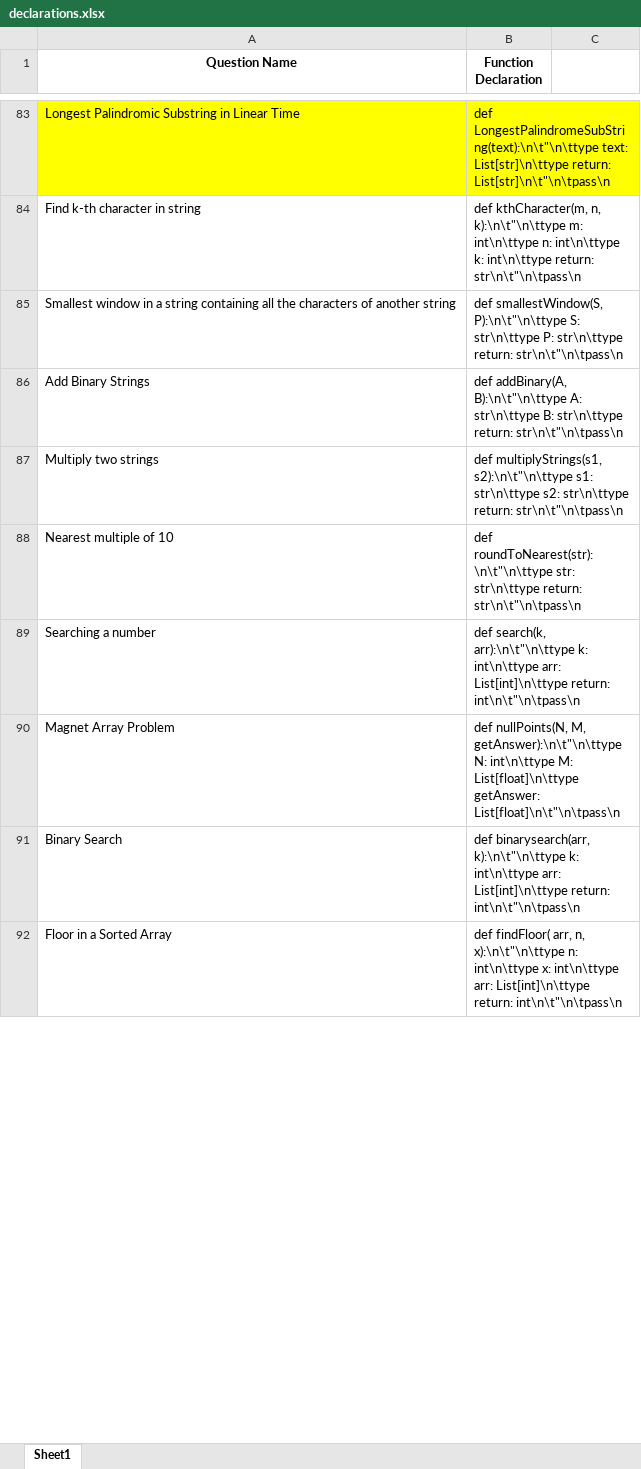
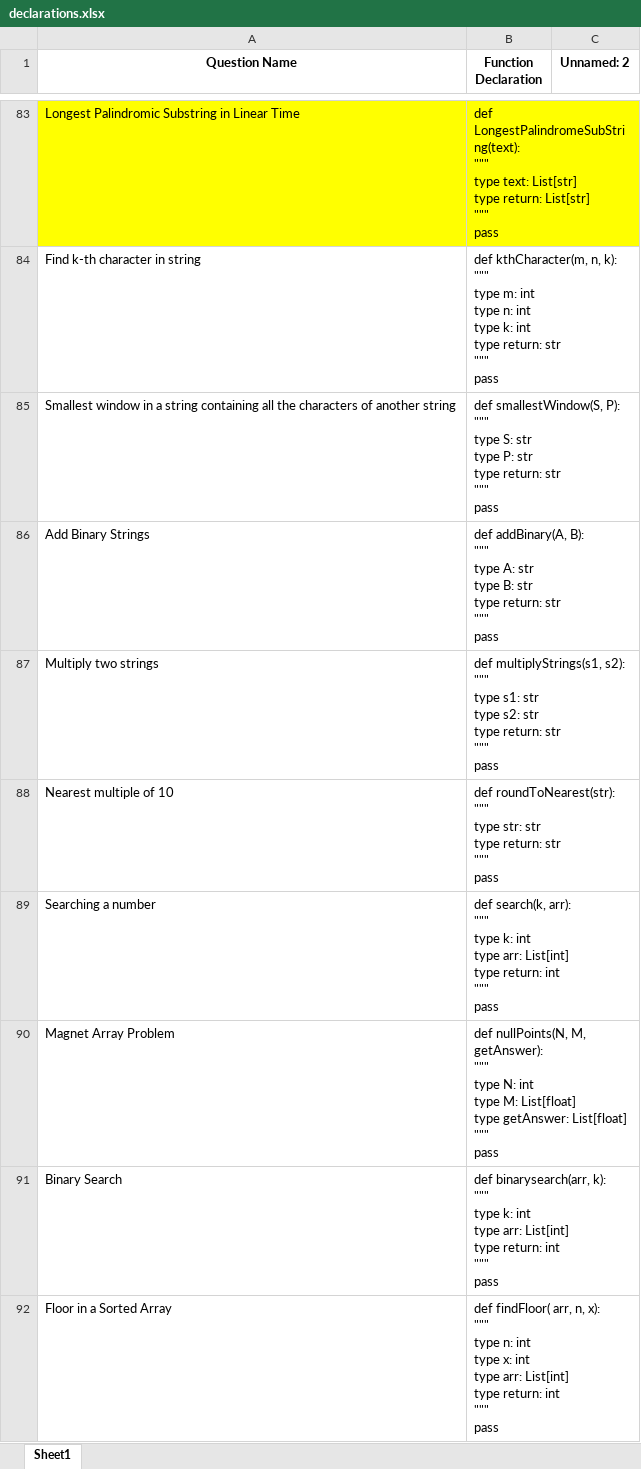
Before and after one commit to RoniMil/DeveloCoop, an Excel workbook: scraping/declarations.xlsx, sheet Sheet1, drawn as a sheet; only a part is shown, gaps mark what is left out; values as stored, in another font and other column widths than the file's, no borders; ↵ is a line break in a cell; the diff covers the shown part only; the diff names each change by its address in the sheet, - before the commit and + after, or states it on an @@ line.

```diff
--- a/scraping/declarations.xlsx (sheet Sheet1)
+++ b/scraping/declarations.xlsx (sheet Sheet1)
-C1: (empty)
+C1: Unnamed: 2
-B83 (Function Declaration): def LongestPalindromeSubString(text):\n\t"\n\ttype text: List[str]\n\ttype return: List[str]\n\t"\n\tpass\n
+B83 (Function Declaration): def LongestPalindromeSubString(text): ↵ """ ↵ type text: List[str] ↵ type return: List[str] ↵ """ ↵ pass
-B84 (Function Declaration): …kthCharacter(m, n, k):\n\t"\n\ttype m: int\n\ttype n: int\n\ttype k: int\n\ttype return: str\n\t"\n\tpass\n
+B84 (Function Declaration): …kthCharacter(m, n, k): ↵ """ ↵ type m: int ↵ type n: int ↵ type k: int ↵ type return: str ↵ """ ↵ pass
-B85 (Function Declaration): def smallestWindow(S, P):\n\t"\n\ttype S: str\n\ttype P: str\n\ttype return: str\n\t"\n\tpass\n
+B85 (Function Declaration): def smallestWindow(S, P): ↵ """ ↵ type S: str ↵ type P: str ↵ type return: str ↵ """ ↵ pass
-B86 (Function Declaration): def addBinary(A, B):\n\t"\n\ttype A: str\n\ttype B: str\n\ttype return: str\n\t"\n\tpass\n
+B86 (Function Declaration): def addBinary(A, B): ↵ """ ↵ type A: str ↵ type B: str ↵ type return: str ↵ """ ↵ pass
-B87 (Function Declaration): def multiplyStrings(s1, s2):\n\t"\n\ttype s1: str\n\ttype s2: str\n\ttype return: str\n\t"\n\tpass\n
+B87 (Function Declaration): def multiplyStrings(s1, s2): ↵ """ ↵ type s1: str ↵ type s2: str ↵ type return: str ↵ """ ↵ pass
-B88 (Function Declaration): def roundToNearest(str):\n\t"\n\ttype str: str\n\ttype return: str\n\t"\n\tpass\n
+B88 (Function Declaration): def roundToNearest(str): ↵ """ ↵ type str: str ↵ type return: str ↵ """ ↵ pass
-B89 (Function Declaration): def search(k, arr):\n\t"\n\ttype k: int\n\ttype arr: List[int]\n\ttype return: int\n\t"\n\tpass\n
+B89 (Function Declaration): def search(k, arr): ↵ """ ↵ type k: int ↵ type arr: List[int] ↵ type return: int ↵ """ ↵ pass
-B90 (Function Declaration): …nullPoints(N, M, getAnswer):\n\t"\n\ttype N: int\n\ttype M: List[float]\n\ttype getAnswer: List[float]\n\t"\n\tpass\n
+B90 (Function Declaration): …nullPoints(N, M, getAnswer): ↵ """ ↵ type N: int ↵ type M: List[float] ↵ type getAnswer: List[float] ↵ """ ↵ pass
-B91 (Function Declaration): def binarysearch(arr, k):\n\t"\n\ttype k: int\n\ttype arr: List[int]\n\ttype return: int\n\t"\n\tpass\n
+B91 (Function Declaration): def binarysearch(arr, k): ↵ """ ↵ type k: int ↵ type arr: List[int] ↵ type return: int ↵ """ ↵ pass
-B92 (Function Declaration): …arr, n, x):\n\t"\n\ttype n: int\n\ttype x: int\n\ttype arr: List[int]\n\ttype return: int\n\t"\n\tpass\n
+B92 (Function Declaration): …arr, n, x): ↵ """ ↵ type n: int ↵ type x: int ↵ type arr: List[int] ↵ type return: int ↵ """ ↵ pass
```
Also changed, not shown: 90 edited cells elsewhere in this sheet, Backend/test_db.xlsx, scraping/questions.xlsx, 3 other files.
